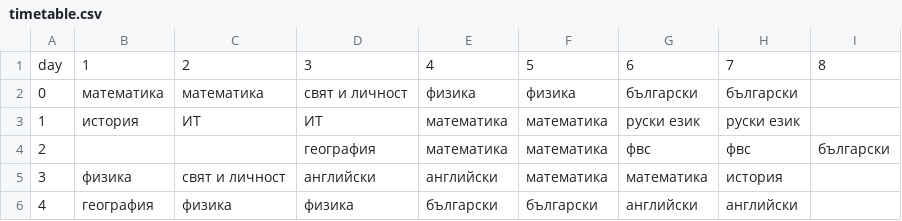
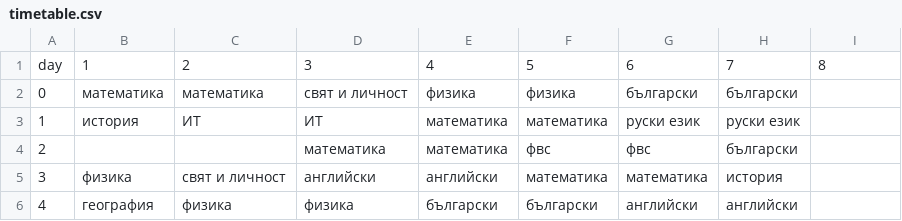
Before and after one commit to alex4o/school, a CSV file: timetable.csv, drawn as a sheet.

Commit message:
Update timetable.csv

```diff
--- a/timetable.csv
+++ b/timetable.csv
@@ -3,3 +3,3 @@ day,1,2,3,4,5,6,7,8
 1,история,ИТ,ИТ,математика,математика,руски език,руски език,
-2,,,география,математика,математика,фвс,фвс,български,
+2,,,математика,математика,фвс,фвс,български,
 3,физика,свят и личност,английски,английски,математика,математика,история,
```
